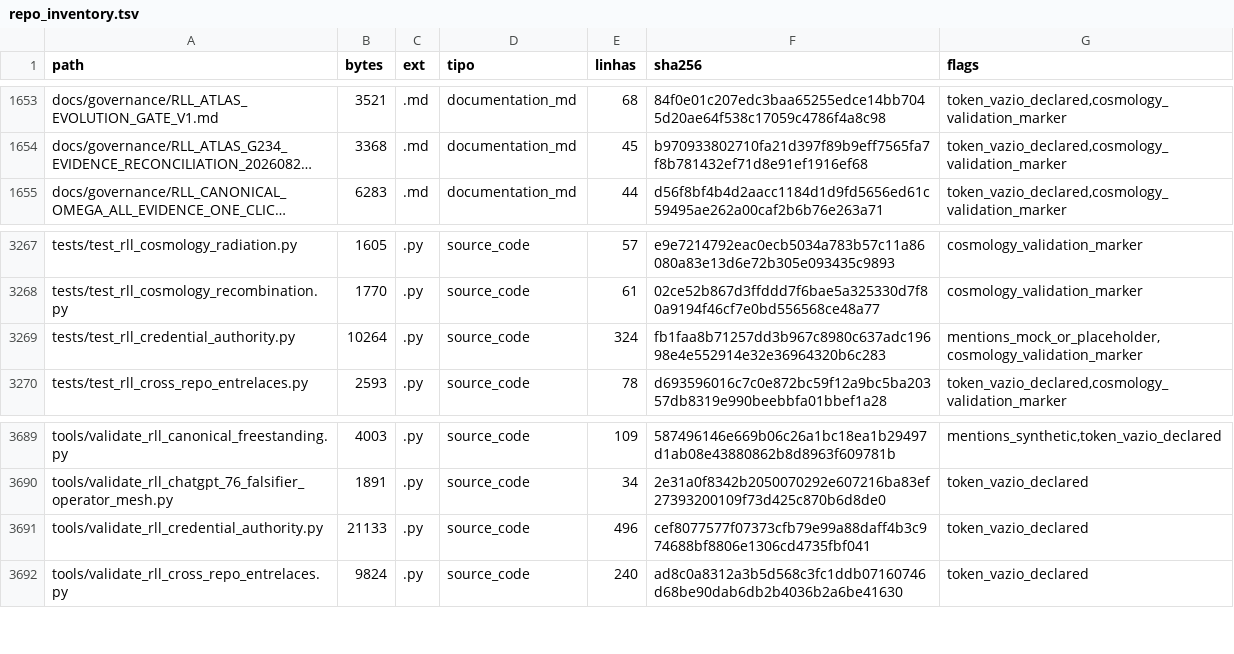
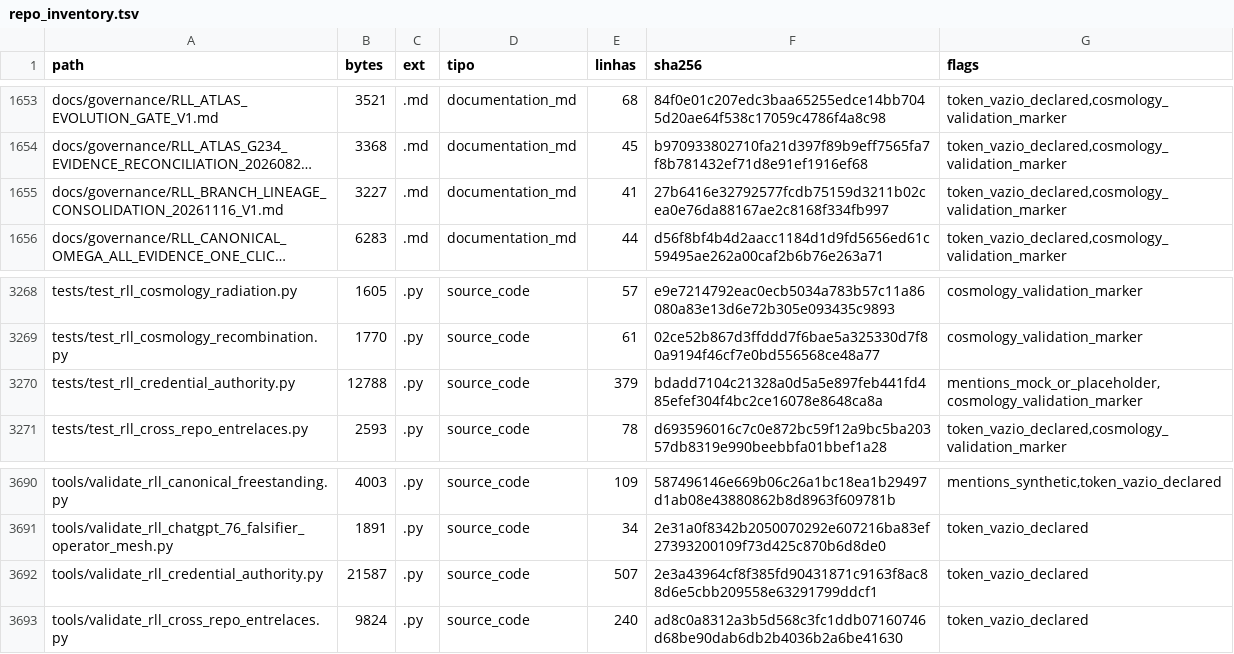
Before and after one commit to instituto-Rafael/relativity-living-light, a TSV file: data/results/repo_inventory.tsv, drawn as a sheet; only a part is shown, gaps mark what is left out; long unchanged cells end in …; addresses are those after the commit; the diff names each change by its address in the sheet, - before the commit and + after, or states it on an @@ line.

Commit message:
fix(inventory): reconcile generated documentation and source inventories on lineage candidate
Refresh 5 deterministic artifacts from exact-head Six Sigma CI run 43986533531; retain YAML index and code as-is. No branch promotion or scientific claim. [skip ci]

```diff
--- a/data/results/repo_inventory.tsv
+++ b/data/results/repo_inventory.tsv
+row 1655: docs/governance/RLL_BRANCH_LINEAGE_CONSOLIDATION_20261116_V1.md | 3227 | .md | documentation_md | 41 | 27b6416e32792577fcdb75159d3211b02cea0e76da88167ae2c8168f334fb997 | token_vazio_declared,cosmology_validation_marker
-B3270 (bytes): 10264
+B3270 (bytes): 12788
-E3270 (linhas): 324
+E3270 (linhas): 379
-F3270 (sha256): fb1faa8b71257dd3b967c8980c637adc19698e4e552914e32e36964320b6c283
+F3270 (sha256): bdadd7104c21328a0d5a5e897feb441fd485efef304f4bc2ce16078e8648ca8a
-B3692 (bytes): 21133
+B3692 (bytes): 21587
-E3692 (linhas): 496
+E3692 (linhas): 507
-F3692 (sha256): cef8077577f07373cfb79e99a88daff4b3c974688bf8806e1306cd4735fbf041
+F3692 (sha256): 2e3a43964cf8f385fd90431871c9163f8ac88d6e5cbb209558e63291799ddcf1
```
Also changed, not shown: 4 other files.
